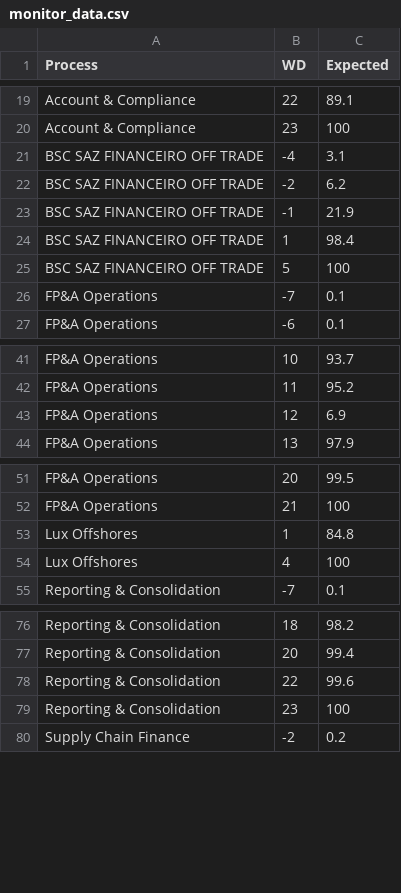
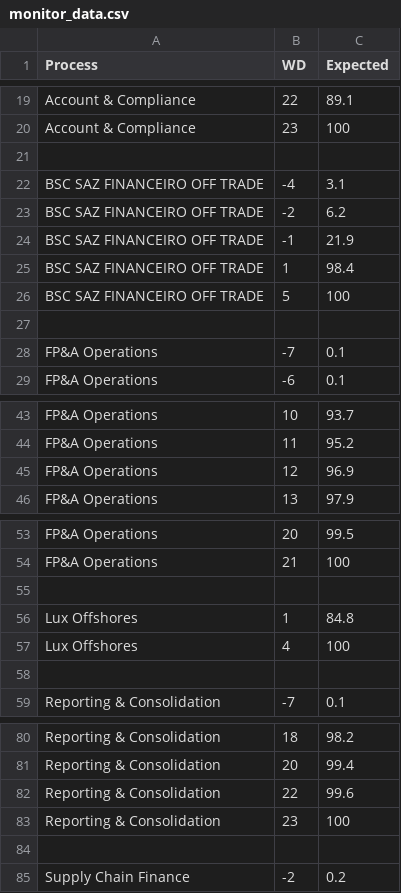
Before and after one commit to carolinegtorres-arch/smart-closing-monitor, a CSV file: monitor_data.csv, drawn as a sheet; only a part is shown, gaps mark what is left out; the diff covers the shown part only.

Commit message:
Update monitor_data.csv

```diff
--- a/monitor_data.csv
+++ b/monitor_data.csv
@@ -20,2 +20,3 @@ Account & Compliance,22,89.1
 Account & Compliance,23,100
+
 BSC SAZ FINANCEIRO OFF TRADE,-4,3.1
@@ -25,2 +26,3 @@ BSC SAZ FINANCEIRO OFF TRADE,1,98.4
 BSC SAZ FINANCEIRO OFF TRADE,5,100
+
 FP&A Operations,-7,0.1
@@ -42,3 +44,3 @@ FP&A Operations,10,93.7
 FP&A Operations,11,95.2
-FP&A Operations,12,6.9
+FP&A Operations,12,96.9
 FP&A Operations,13,97.9
@@ -52,4 +54,6 @@ FP&A Operations,20,99.5
 FP&A Operations,21,100
+
 Lux Offshores,1,84.8
 Lux Offshores,4,100
+
 Reporting & Consolidation,-7,0.1
@@ -79,2 +83,3 @@ Reporting & Consolidation,22,99.6
 Reporting & Consolidation,23,100
+
 Supply Chain Finance,-2,0.2
```
Also changed, not shown: 2 added rows elsewhere in this file.
